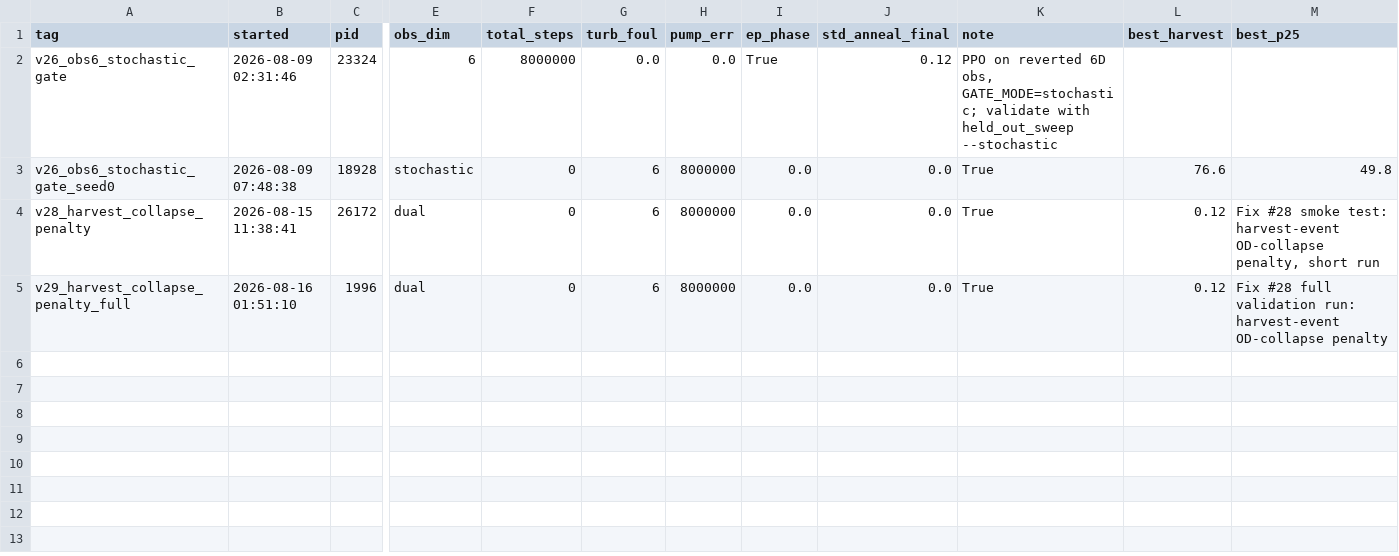
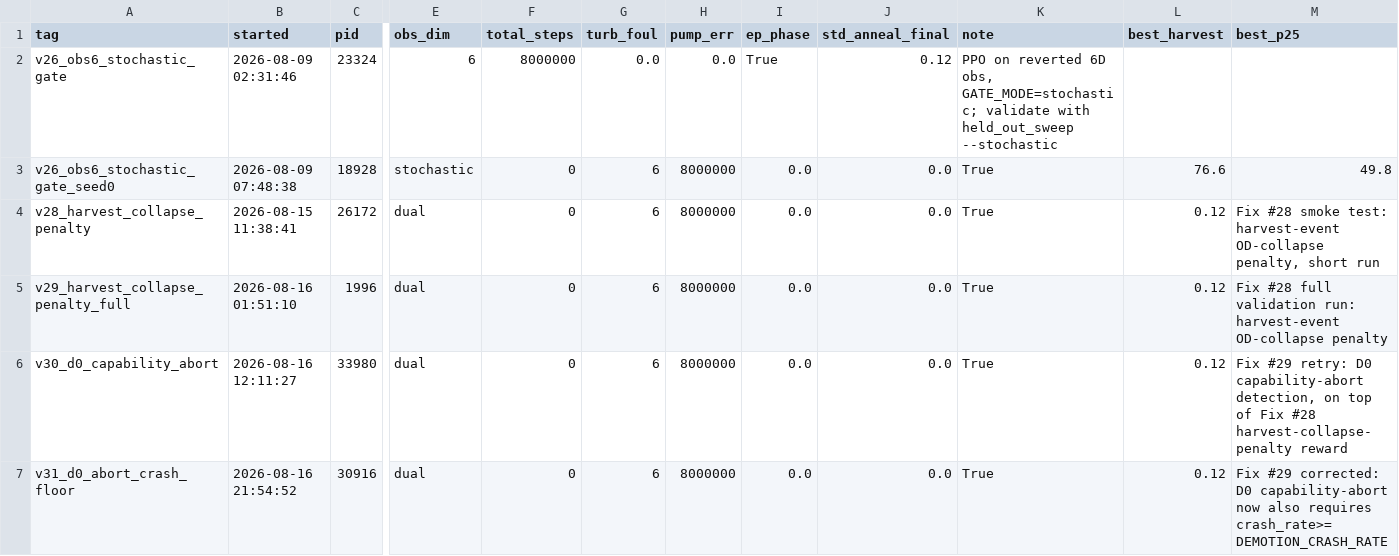
Before and after one commit to rajul-kk/spirulina-PBR-RL, a CSV file: PPO_IBM/model_data/runs_registry.csv, drawn as a sheet; only a part is shown, gaps mark what is left out; rows hold the shown columns only; the diff names each change by its address in the sheet, - before the commit and + after, or states it on an @@ line.

Commit message:
Track config/registry for v31

```diff
--- a/PPO_IBM/model_data/runs_registry.csv
+++ b/PPO_IBM/model_data/runs_registry.csv
+row 6: v30_d0_capability_abort | 2026-08-16 12:11:27 | 33980 | dual | 0 | 6 | 8000000 | 0.0 | 0.0 | True | 0.12 | Fix #29 retry: D0 capability-abort detection, on top of Fix #28 harvest-collapse-penalty reward
+row 7: v31_d0_abort_crash_floor | 2026-08-16 21:54:52 | 30916 | dual | 0 | 6 | 8000000 | 0.0 | 0.0 | True | 0.12 | Fix #29 corrected: D0 capability-abort now also requires crash_rate>=DEMOTION_CRASH_RATE
```
Also changed, not shown: 1 other file.
